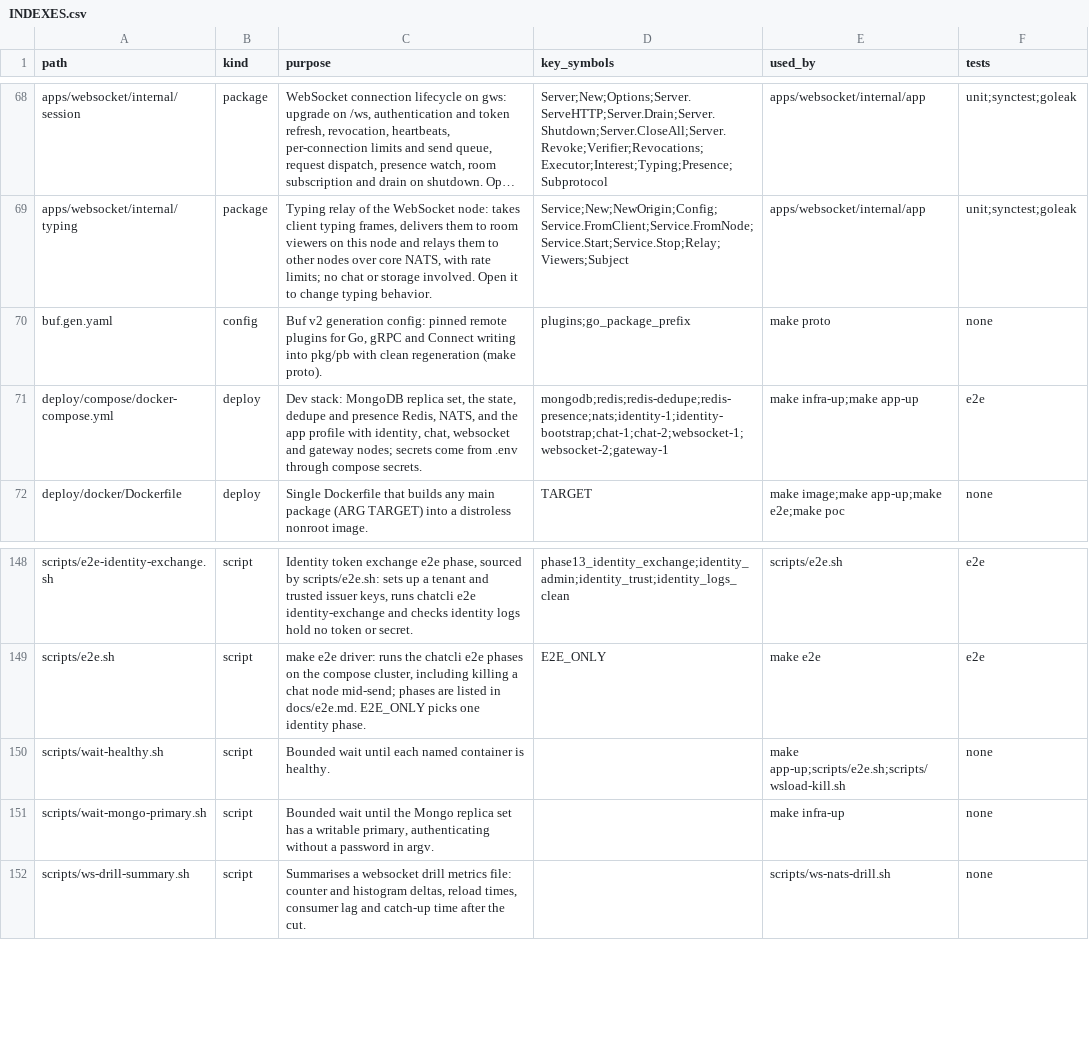
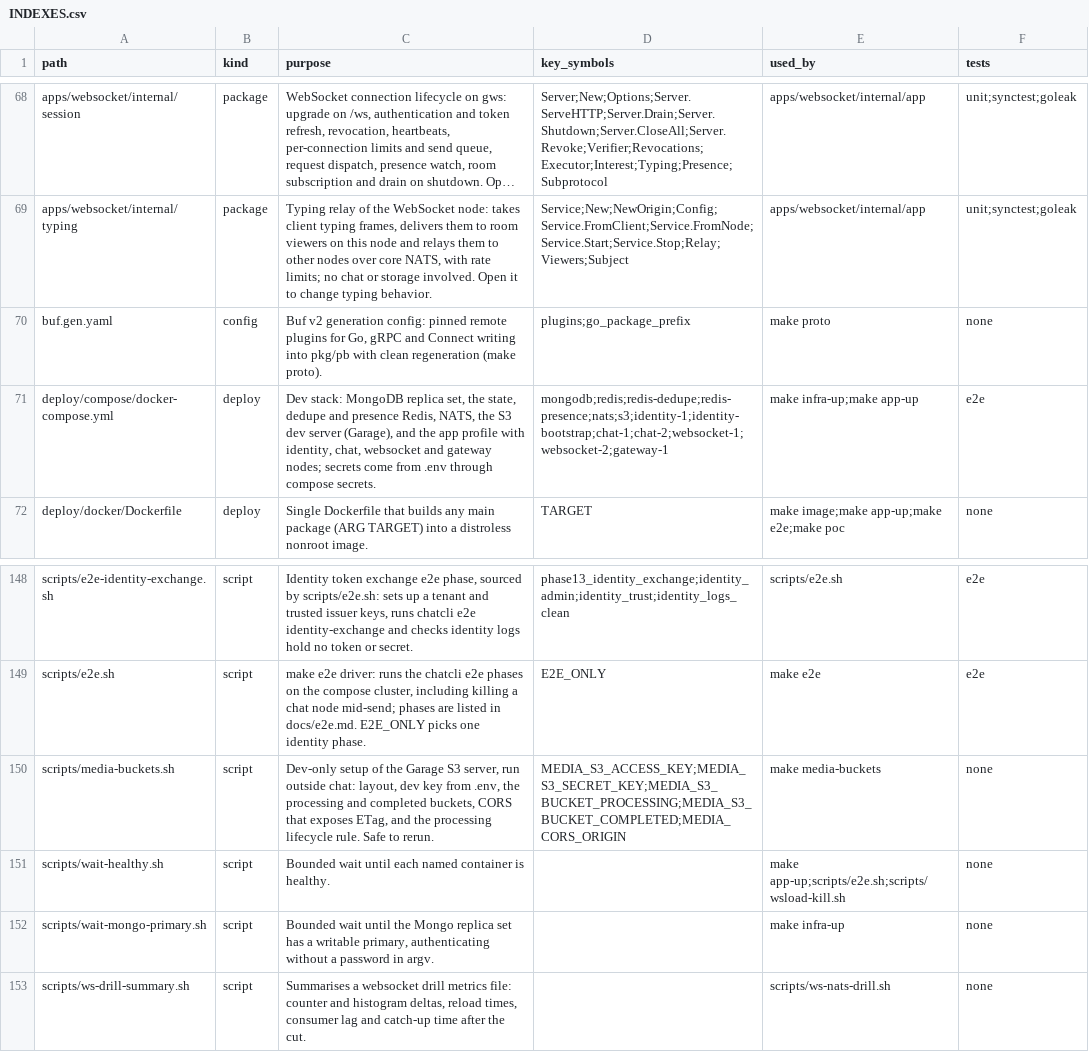
Before and after one commit to ivannguyendev/chatim, a CSV file: INDEXES.csv, drawn as a sheet; only a part is shown, gaps mark what is left out; long unchanged cells end in ….

Commit message:
feat(deploy): add Garage S3 dev server and media bucket script
- Run Garage v2.4.1, pinned by digest, as chatim-s3 in the dev infra; its RPC secret comes from .env
- Add make media-buckets, a script run outside chat that sets the layout, dev key, processing and completed buckets, CORS exposing ETag and the processing lifecycle rule
- Pass CHATIM_IT_S3_* to make itest

```diff
--- a/INDEXES.csv
+++ b/INDEXES.csv
@@ -70,3 +70,3 @@ apps/websocket/internal/typing,package,"Typing relay of the WebSocket node: take
 buf.gen.yaml,config,"Buf v2 generation config: pinned remote plugins for Go, gRPC and Connect writing into pkg/pb with clean regeneration (make proto).",plugins;go_package_prefix,make proto,none
-deploy/compose/docker-compose.yml,deploy,"Dev stack: MongoDB replica set, the state, dedupe and presence Redis, NATS, and the app profile with identity, chat, websocket and gateway nodes; secrets come from .env through compose secrets.",mongodb;redis;redis-dedupe;redis-presence;nats;identity-1;identity-bootstrap;chat-1;chat-2;websocket-1;websocket-2;gateway-1,make infra-up;make app-up,e2e
+deploy/compose/docker-compose.yml,deploy,"Dev stack: MongoDB replica set, the state, dedupe and presence Redis, NATS, the S3 dev server (Garage), and the app profile with identity, chat, websocket and gateway nodes; secrets come from .env through compose secrets.",mongodb;redis;redis-dedupe;redis-presence;nats;s3;identity-1;identity-bootstrap;chat-1;chat-2;websocket-1;websocket-2;gateway-1,make infra-up;make app-up,e2e
 deploy/docker/Dockerfile,deploy,Single Dockerfile that builds any main package (ARG TARGET) into a distroless nonroot image.,TARGET,make image;make app-up;make e2e;make poc,none
@@ -149,2 +149,3 @@ scripts/e2e-identity-exchange.sh,script,"Identity token exchange e2e phase, sour
 scripts/e2e.sh,script,"make e2e driver: runs the chatcli e2e phases on the compose cluster, including killing a chat node mid-send; phases are listed in docs/e2e.md. E2E_ONLY picks one identity phase.",E2E_ONLY,make e2e,e2e
+scripts/media-buckets.sh,script,"Dev-only setup of the Garage S3 server, run outside chat: layout, dev key from .env, the processing and completed buckets, CORS that exposes ETag, and the processing lifecycle rule. Safe to rerun.",MEDIA_S3_ACCESS_KEY;MEDIA_S3_SECRET_KEY;MEDIA_S3_BUCKET_PROCESSING;MEDIA_S3_BUCKET_COMPLETED;MEDIA_CORS_ORIGIN,make media-buckets,none
 scripts/wait-healthy.sh,script,Bounded wait until each named container is healthy.,,make app-up;scripts/e2e.sh;scripts/wsload-kill.sh,none
```
Also changed, not shown: 5 other files.
